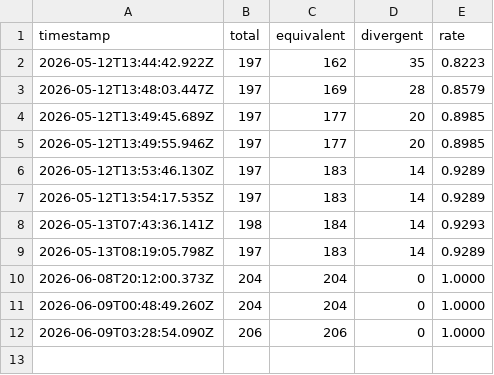
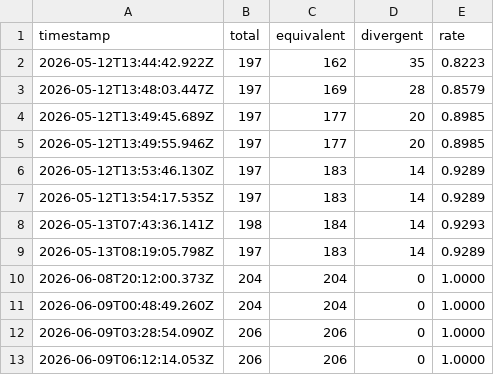
Before and after one commit to aster-cloud/aster-lang-test, a CSV file: equivalence-history.csv, drawn as a sheet.

Commit message:
chore: append parity rates parse=1.0000 eval=1.0000 (schedule)

```diff
--- a/equivalence-history.csv
+++ b/equivalence-history.csv
@@ -12 +12,2 @@ timestamp,total,equivalent,divergent,rate
 2026-06-09T03:28:54.090Z,206,206,0,1.0000
+2026-06-09T06:12:14.053Z,206,206,0,1.0000
```
Also changed, not shown: 1 other file.
